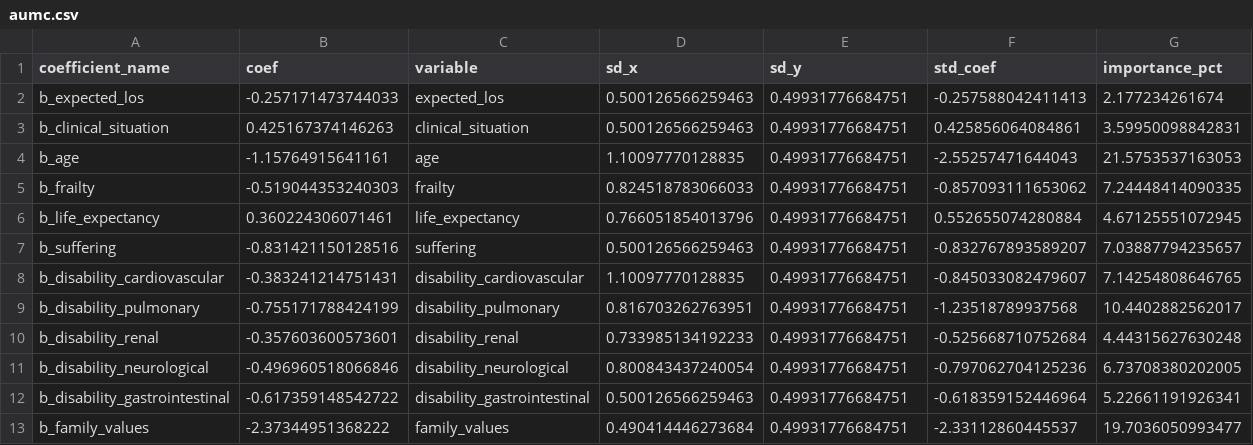
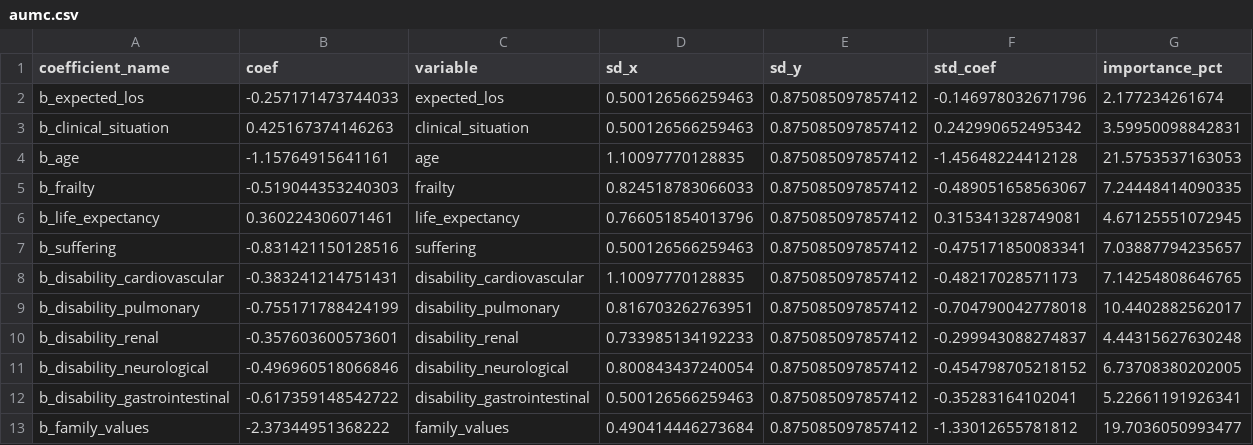
Before and after one commit to patrickthoral/baitlist, a CSV file: inst/extdata/feature_importance/standardized_coefficients/binary/aumc.csv, drawn as a sheet.

Commit message:
Update standardized coefficients; add multinomial CSVs
Recompute standardized coefficients for binary datasets (updated sd_y and std_coef) and add new multinomial standardized coefficient CSVs. Modified files: inst/extdata/feature_importance/standardized_coefficients/binary/{aggregate,aumc,fellows,intensivists,olvg}. Added files: inst/extdata/feature_importance/standardized_coefficients/multinomial/{aggregate,aumc,fellows,intensivists,olvg}. These changes update the scaling (sd_y) used to compute std_coef and include full multinomial alternative-specific coefficient tables.

```diff
--- a/inst/extdata/feature_importance/standardized_coefficients/binary/aumc.csv
+++ b/inst/extdata/feature_importance/standardized_coefficients/binary/aumc.csv
@@ -1,13 +1,13 @@
 "coefficient_name","coef","variable","sd_x","sd_y","std_coef","importance_pct"
-"b_expected_los",-0.257171473744033,"expected_los",0.500126566259463,0.49931776684751,-0.257588042411413,2.177234261674
-"b_clinical_situation",0.425167374146263,"clinical_situation",0.500126566259463,0.49931776684751,0.425856064084861,3.59950098842831
-"b_age",-1.15764915641161,"age",1.10097770128835,0.49931776684751,-2.55257471644043,21.5753537163053
-"b_frailty",-0.519044353240303,"frailty",0.824518783066033,0.49931776684751,-0.857093111653062,7.24448414090335
-"b_life_expectancy",0.360224306071461,"life_expectancy",0.766051854013796,0.49931776684751,0.552655074280884,4.67125551072945
-"b_suffering",-0.831421150128516,"suffering",0.500126566259463,0.49931776684751,-0.832767893589207,7.03887794235657
-"b_disability_cardiovascular",-0.383241214751431,"disability_cardiovascular",1.10097770128835,0.49931776684751,-0.845033082479607,7.14254808646765
-"b_disability_pulmonary",-0.755171788424199,"disability_pulmonary",0.816703262763951,0.49931776684751,-1.23518789937568,10.4402882562017
-"b_disability_renal",-0.357603600573601,"disability_renal",0.733985134192233,0.49931776684751,-0.525668710752684,4.44315627630248
-"b_disability_neurological",-0.496960518066846,"disability_neurological",0.800843437240054,0.49931776684751,-0.797062704125236,6.73708380202005
-"b_disability_gastrointestinal",-0.617359148542722,"disability_gastrointestinal",0.500126566259463,0.49931776684751,-0.618359152446964,5.22661191926341
-"b_family_values",-2.37344951368222,"family_values",0.490414446273684,0.49931776684751,-2.33112860445537,19.7036050993477
+"b_expected_los",-0.257171473744033,"expected_los",0.500126566259463,0.875085097857412,-0.146978032671796,2.177234261674
+"b_clinical_situation",0.425167374146263,"clinical_situation",0.500126566259463,0.875085097857412,0.242990652495342,3.59950098842831
+"b_age",-1.15764915641161,"age",1.10097770128835,0.875085097857412,-1.45648224412128,21.5753537163053
+"b_frailty",-0.519044353240303,"frailty",0.824518783066033,0.875085097857412,-0.489051658563067,7.24448414090335
+"b_life_expectancy",0.360224306071461,"life_expectancy",0.766051854013796,0.875085097857412,0.315341328749081,4.67125551072945
+"b_suffering",-0.831421150128516,"suffering",0.500126566259463,0.875085097857412,-0.475171850083341,7.03887794235657
+"b_disability_cardiovascular",-0.383241214751431,"disability_cardiovascular",1.10097770128835,0.875085097857412,-0.48217028571173,7.14254808646765
+"b_disability_pulmonary",-0.755171788424199,"disability_pulmonary",0.816703262763951,0.875085097857412,-0.704790042778018,10.4402882562017
+"b_disability_renal",-0.357603600573601,"disability_renal",0.733985134192233,0.875085097857412,-0.299943088274837,4.44315627630248
+"b_disability_neurological",-0.496960518066846,"disability_neurological",0.800843437240054,0.875085097857412,-0.454798705218152,6.73708380202005
+"b_disability_gastrointestinal",-0.617359148542722,"disability_gastrointestinal",0.500126566259463,0.875085097857412,-0.35283164102041,5.22661191926341
+"b_family_values",-2.37344951368222,"family_values",0.490414446273684,0.875085097857412,-1.33012655781812,19.7036050993477
```
Also changed, not shown: inst/extdata/feature_importance/standardized_coefficients/binary/aggregate.csv, inst/extdata/feature_importance/standardized_coefficients/binary/fellows.csv, 7 other files.
